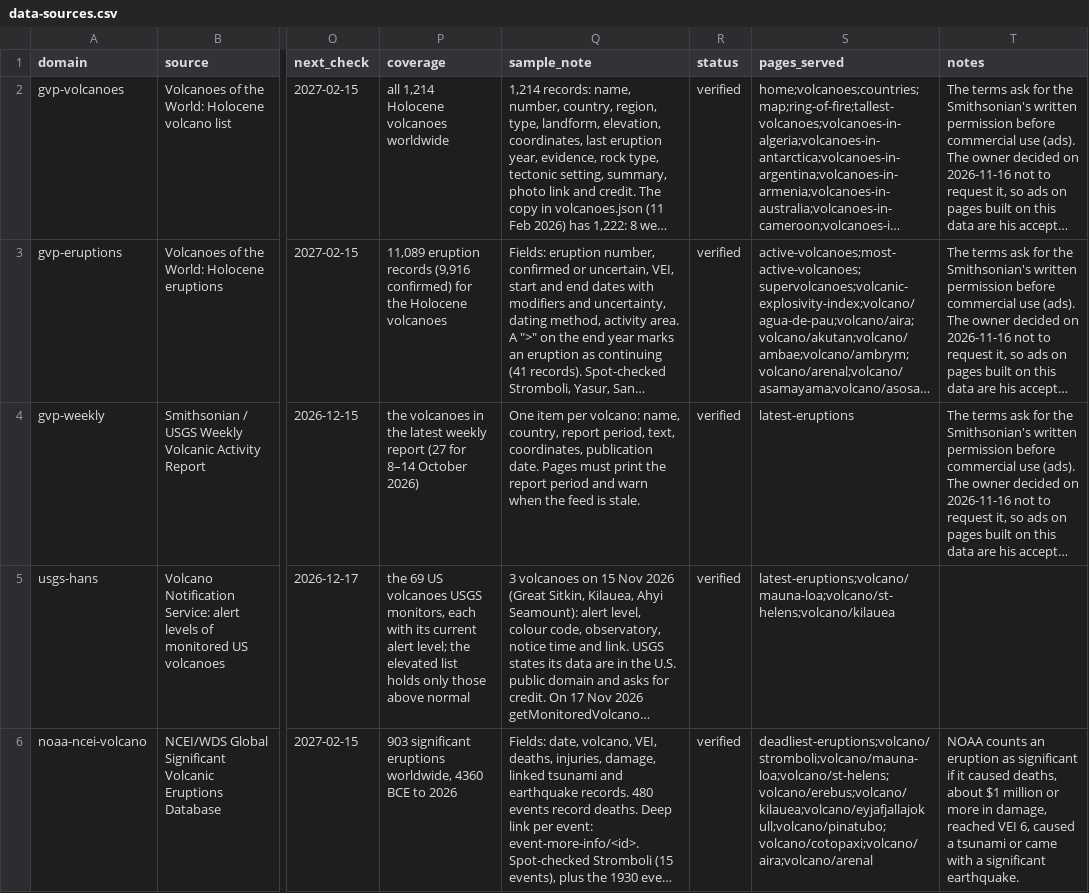
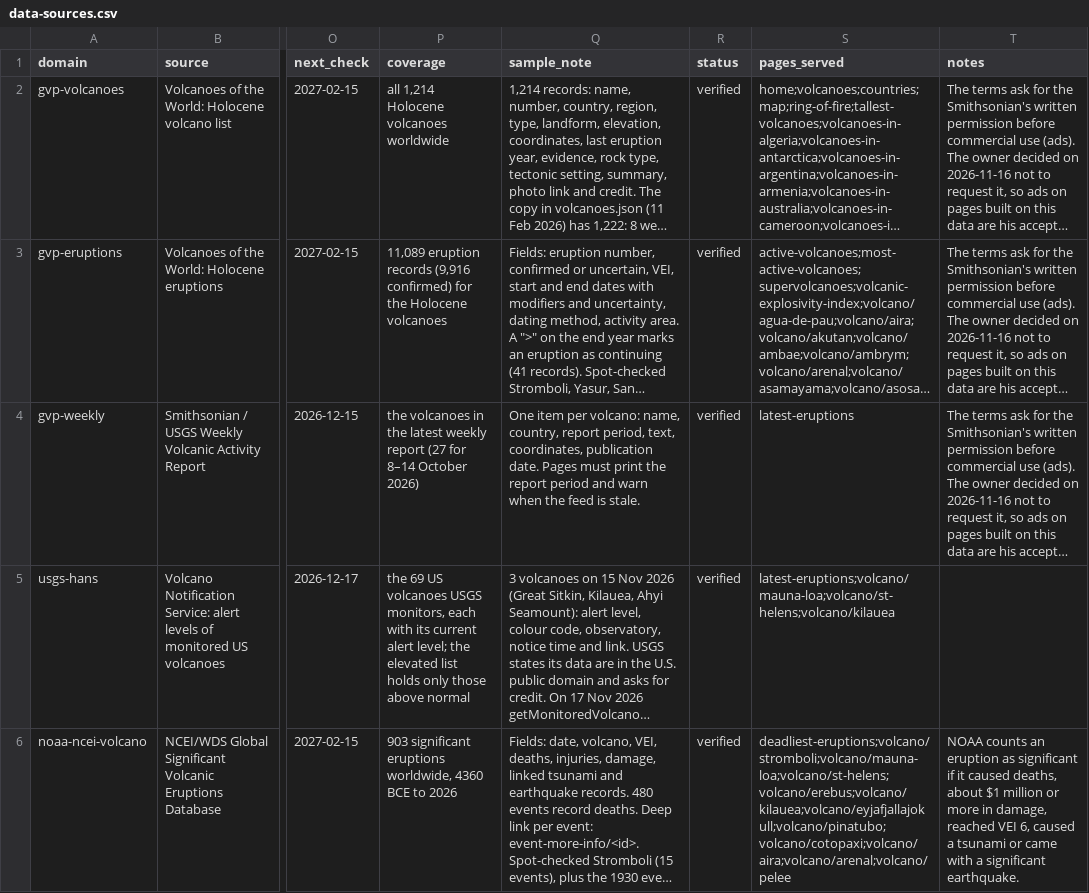
Before and after one commit to Mapstor/volcanoatlas, a CSV file: research/data-sources.csv, drawn as a sheet; only a part is shown, gaps mark what is left out; long unchanged cells end in …; the diff covers the shown part only; the diff names each change by its address in the sheet, - before the commit and + after, or states it on an @@ line.

```diff
--- a/research/data-sources.csv
+++ b/research/data-sources.csv
-S6 (pages_served): deadliest-eruptions;volcano/stromboli;volcano/mauna-loa;volcano/st-helens;volcano/erebus;volcano/kilauea;volcano/eyjafjallajokull;volcano/pinatubo;volcano/cotopaxi;volcano/aira;volcano/arenal
+S6 (pages_served): deadliest-eruptions;volcano/stromboli;volcano/mauna-loa;volcano/st-helens;volcano/erebus;volcano/kilauea;volcano/eyjafjallajokull;volcano/pinatubo;volcano/cotopaxi;volcano/aira;volcano/arenal;volcano/pelee
```
Also changed, not shown: 11 edited cells elsewhere in this file, research/page-map.csv, 3 other files.
